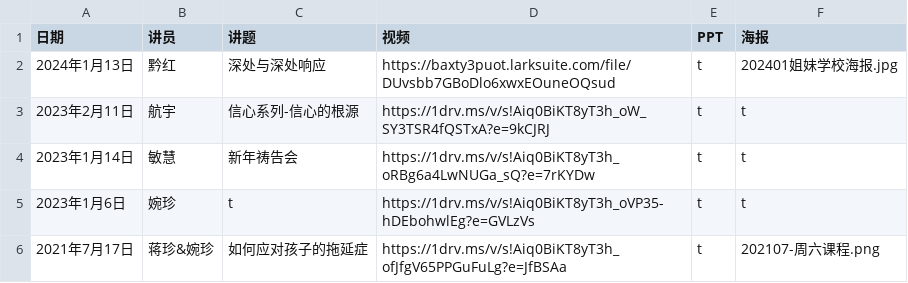
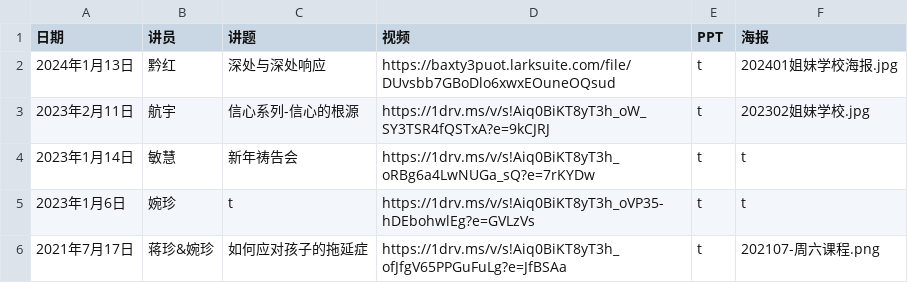
Before and after one commit to szjiemei/szjiemei.github.io, a CSV file: content_data.csv, drawn as a sheet.

Commit message:
Update content_data.csv

```diff
--- a/content_data.csv
+++ b/content_data.csv
@@ -2,3 +2,3 @@
 2024年1月13日,黔红,深处与深处响应,https://baxty3puot.larksuite.com/file/DUvsbb7GBoDlo6xwxEOuneOQsud,t,202401姐妹学校海报.jpg
-2023年2月11日,航宇,信心系列-信心的根源,https://1drv.ms/v/s!Aiq0BiKT8yT3h_oW_SY3TSR4fQSTxA?e=9kCJRJ,t,t
+2023年2月11日,航宇,信心系列-信心的根源,https://1drv.ms/v/s!Aiq0BiKT8yT3h_oW_SY3TSR4fQSTxA?e=9kCJRJ,t,202302姐妹学校.jpg
 2023年1月14日,敏慧,新年祷告会,https://1drv.ms/v/s!Aiq0BiKT8yT3h_oRBg6a4LwNUGa_sQ?e=7rKYDw,t,t
```
